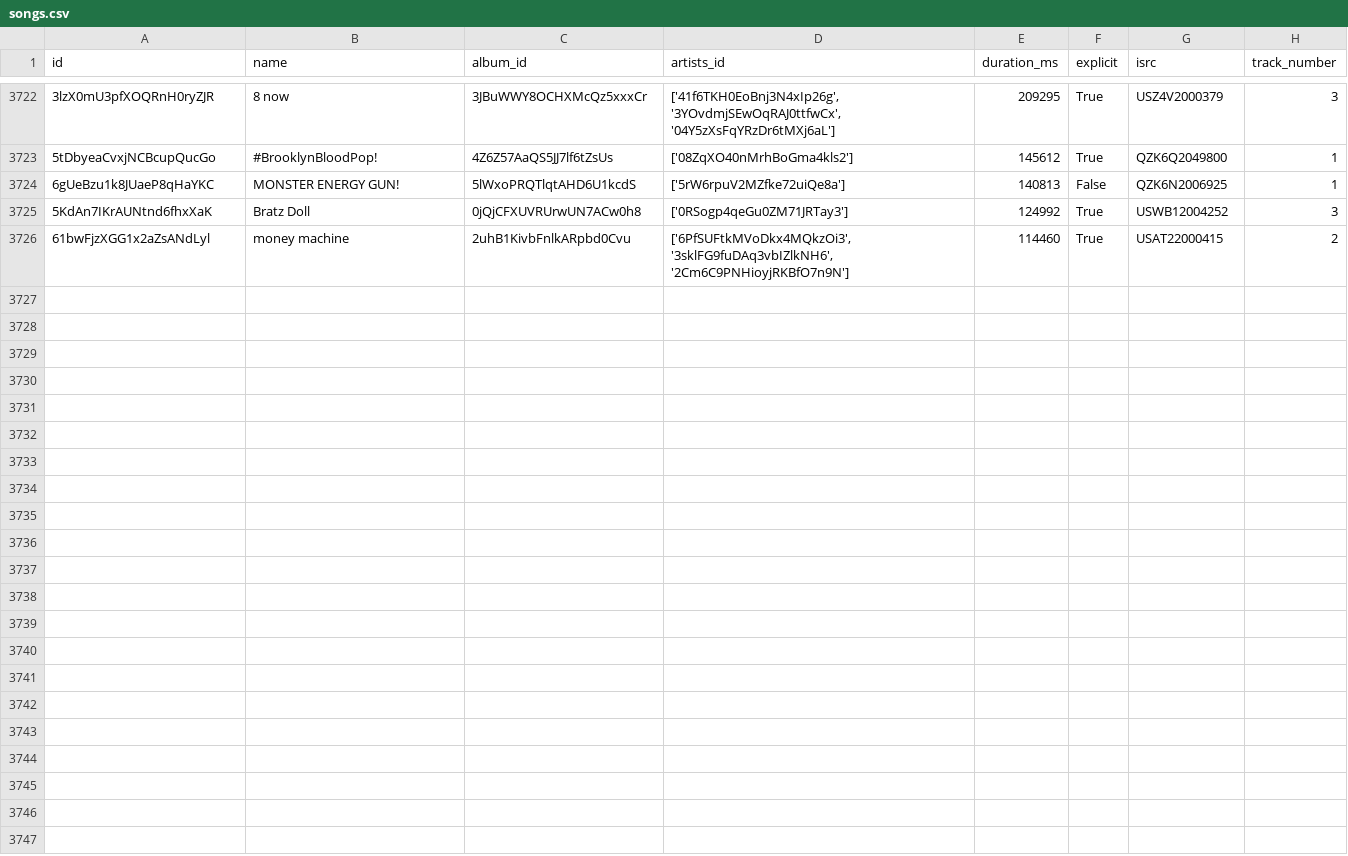
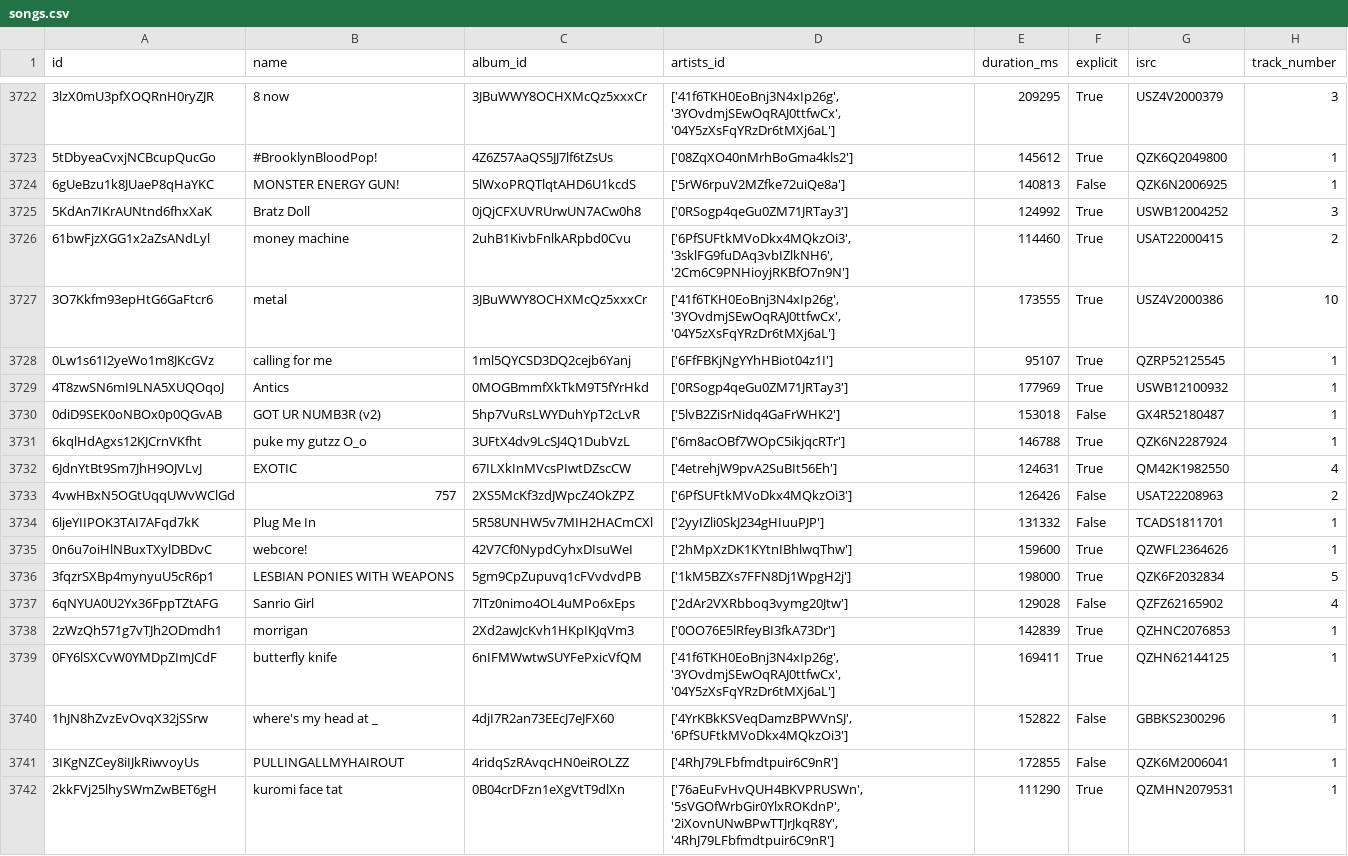
Before and after one commit to iochoa808/SpotifyData, a CSV file: data/songs.csv, drawn as a sheet; only a part is shown, gaps mark what is left out; the diff names each change by its address in the sheet, - before the commit and + after, or states it on an @@ line.

```diff
--- a/data/songs.csv
+++ b/data/songs.csv
+row 3727: 3O7Kkfm93epHtG6GaFtcr6 | metal | 3JBuWWY8OCHXMcQz5xxxCr | ['41f6TKH0EoBnj3N4xIp26g', '3YOvdmjSEwOqRAJ0ttfwCx', '04Y5zXsFqYRzDr6tMXj6aL'] | 173555 | True | USZ4V2000386 | 10
+row 3728: 0Lw1s61I2yeWo1m8JKcGVz | calling for me | 1ml5QYCSD3DQ2cejb6Yanj | ['6FfFBKjNgYYhHBiot04z1I'] | 95107 | True | QZRP52125545 | 1
+row 3729: 4T8zwSN6mI9LNA5XUQOqoJ | Antics | 0MOGBmmfXkTkM9T5fYrHkd | ['0RSogp4qeGu0ZM71JRTay3'] | 177969 | True | USWB12100932 | 1
+row 3730: 0diD9SEK0oNBOx0p0QGvAB | GOT UR NUMB3R (v2) | 5hp7VuRsLWYDuhYpT2cLvR | ['5lvB2ZiSrNidq4GaFrWHK2'] | 153018 | False | GX4R52180487 | 1
+row 3731: 6kqlHdAgxs12KJCrnVKfht | puke my gutzz O_o | 3UFtX4dv9LcSJ4Q1DubVzL | ['6m8acOBf7WOpC5ikjqcRTr'] | 146788 | True | QZK6N2287924 | 1
+row 3732: 6JdnYtBt9Sm7JhH9OJVLvJ | EXOTIC | 67ILXkInMVcsPIwtDZscCW | ['4etrehjW9pvA2SuBIt56Eh'] | 124631 | True | QM42K1982550 | 4
+row 3733: 4vwHBxN5OGtUqqUWvWClGd | 757 | 2XS5McKf3zdJWpcZ4OkZPZ | ['6PfSUFtkMVoDkx4MQkzOi3'] | 126426 | False | USAT22208963 | 2
+row 3734: 6ljeYIIPOK3TAI7AFqd7kK | Plug Me In | 5R58UNHW5v7MIH2HACmCXl | ['2yyIZli0SkJ234gHIuuPJP'] | 131332 | False | TCADS1811701 | 1
+row 3735: 0n6u7oiHlNBuxTXylDBDvC | webcore! | 42V7Cf0NypdCyhxDIsuWeI | ['2hMpXzDK1KYtnIBhlwqThw'] | 159600 | True | QZWFL2364626 | 1
+row 3736: 3fqzrSXBp4mynyuU5cR6p1 | LESBIAN PONIES WITH WEAPONS | 5gm9CpZupuvq1cFVvdvdPB | ['1kM5BZXs7FFN8Dj1WpgH2j'] | 198000 | True | QZK6F2032834 | 5
+row 3737: 6qNYUA0U2Yx36FppTZtAFG | Sanrio Girl | 7lTz0nimo4OL4uMPo6xEps | ['2dAr2VXRbboq3vymg20Jtw'] | 129028 | False | QZFZ62165902 | 4
+row 3738: 2zWzQh571g7vTJh2ODmdh1 | morrigan | 2Xd2awJcKvh1HKpIKJqVm3 | ['0OO76E5lRfeyBI3fkA73Dr'] | 142839 | True | QZHNC2076853 | 1
+row 3739: 0FY6lSXCvW0YMDpZImJCdF | butterfly knife | 6nIFMWwtwSUYFePxicVfQM | ['41f6TKH0EoBnj3N4xIp26g', '3YOvdmjSEwOqRAJ0ttfwCx', '04Y5zXsFqYRzDr6tMXj6aL'] | 169411 | True | QZHN62144125 | 1
+row 3740: 1hJN8hZvzEvOvqX32jSSrw | where's my head at _ | 4djI7R2an73EEcJ7eJFX60 | ['4YrKBkKSVeqDamzBPWVnSJ', '6PfSUFtkMVoDkx4MQkzOi3'] | 152822 | False | GBBKS2300296 | 1
+row 3741: 3IKgNZCey8iIJkRiwvoyUs | PULLINGALLMYHAIROUT | 4ridqSzRAvqcHN0eiROLZZ | ['4RhJ79LFbfmdtpuir6C9nR'] | 172855 | False | QZK6M2006041 | 1
+row 3742: 2kkFVj25lhySWmZwBET6gH | kuromi face tat | 0B04crDFzn1eXgVtT9dlXn | ['76aEuFvHvQUH4BKVPRUSWn', '5sVGOfWrbGir0YlxROKdnP', '2iXovnUNwBPwTTJrJkqR8Y', '4RhJ79LFbfmdtpuir6C9nR'] | 111290 | True | QZMHN2079531 | 1
```
Also changed, not shown: data/artists.csv, data/recently_played.csv, 1 other file.
